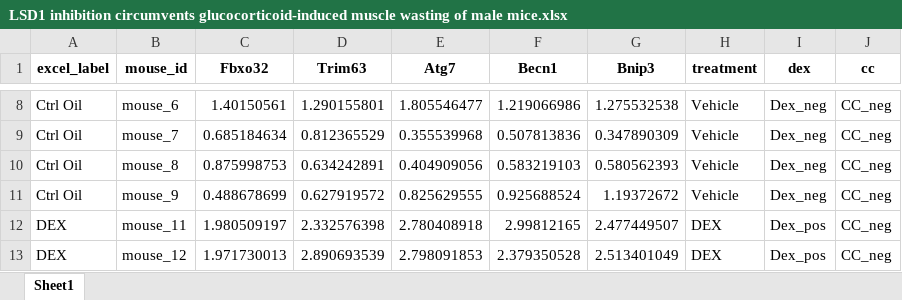
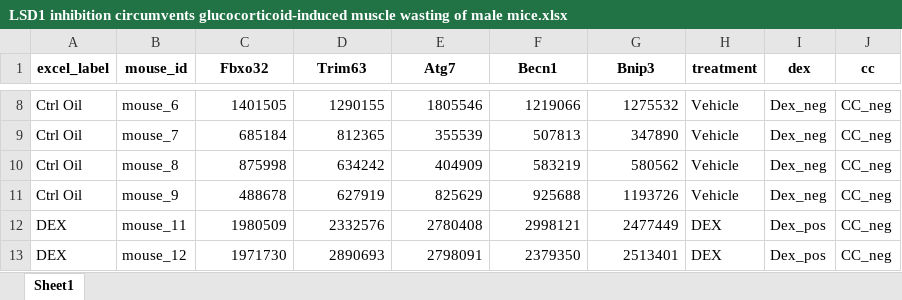
Before and after one commit to middleprofessor/data-from-book, an Excel workbook: data from/LSD1 inhibition circumvents glucocorticoid-induced muscle wasting of male mice/LSD1 inhibition circumvents glucocorticoid-induced muscle wasting of male mice.xlsx, sheet Sheet1, drawn as a sheet; only a part is shown, gaps mark what is left out; values as stored, in another font and other column widths than the file's, no borders; the diff covers the shown part only; the diff names each change by its address in the sheet, - before the commit and + after, or states it on an @@ line.

```diff
--- a/data from/LSD1 inhibition circumvents glucocorticoid-induced muscle wasting of male mice/LSD1 inhibition circumvents glucocorticoid-induced muscle wasting of male mice.xlsx (sheet Sheet1)
+++ b/data from/LSD1 inhibition circumvents glucocorticoid-induced muscle wasting of male mice/LSD1 inhibition circumvents glucocorticoid-induced muscle wasting of male mice.xlsx (sheet Sheet1)
-C8 (Fbxo32): 1.40150561
+C8 (Fbxo32): 1401505
-D8 (Trim63): 1.290155801
+D8 (Trim63): 1290155
-E8 (Atg7): 1.805546477
+E8 (Atg7): 1805546
-F8 (Becn1): 1.219066986
+F8 (Becn1): 1219066
-G8 (Bnip3): 1.275532538
+G8 (Bnip3): 1275532
-C9 (Fbxo32): 0.685184634
+C9 (Fbxo32): 685184
-D9 (Trim63): 0.812365529
+D9 (Trim63): 812365
-E9 (Atg7): 0.355539968
+E9 (Atg7): 355539
-F9 (Becn1): 0.507813836
+F9 (Becn1): 507813
-G9 (Bnip3): 0.347890309
+G9 (Bnip3): 347890
-C10 (Fbxo32): 0.875998753
+C10 (Fbxo32): 875998
-D10 (Trim63): 0.634242891
+D10 (Trim63): 634242
-E10 (Atg7): 0.404909056
+E10 (Atg7): 404909
-F10 (Becn1): 0.583219103
+F10 (Becn1): 583219
-G10 (Bnip3): 0.580562393
+G10 (Bnip3): 580562
-C11 (Fbxo32): 0.488678699
+C11 (Fbxo32): 488678
-D11 (Trim63): 0.627919572
+D11 (Trim63): 627919
-E11 (Atg7): 0.825629555
+E11 (Atg7): 825629
-F11 (Becn1): 0.925688524
+F11 (Becn1): 925688
-G11 (Bnip3): 1.19372672
+G11 (Bnip3): 1193726
-C12 (Fbxo32): 1.980509197
+C12 (Fbxo32): 1980509
-D12 (Trim63): 2.332576398
+D12 (Trim63): 2332576
-E12 (Atg7): 2.780408918
+E12 (Atg7): 2780408
-F12 (Becn1): 2.99812165
+F12 (Becn1): 2998121
-G12 (Bnip3): 2.477449507
+G12 (Bnip3): 2477449
-C13 (Fbxo32): 1.971730013
+C13 (Fbxo32): 1971730
-D13 (Trim63): 2.890693539
+D13 (Trim63): 2890693
-E13 (Atg7): 2.798091853
+E13 (Atg7): 2798091
-F13 (Becn1): 2.379350528
+F13 (Becn1): 2379350
-G13 (Bnip3): 2.513401049
+G13 (Bnip3): 2513401
```
Also changed, not shown: 1 removed row and 165 edited cells elsewhere in this sheet, 1 other file.
